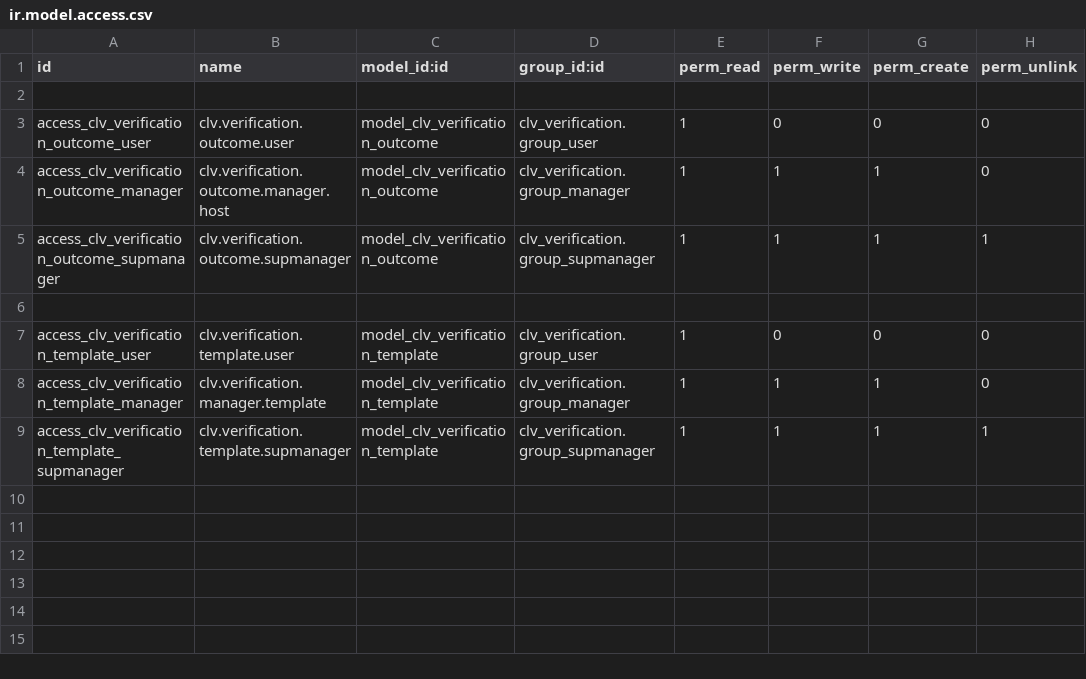
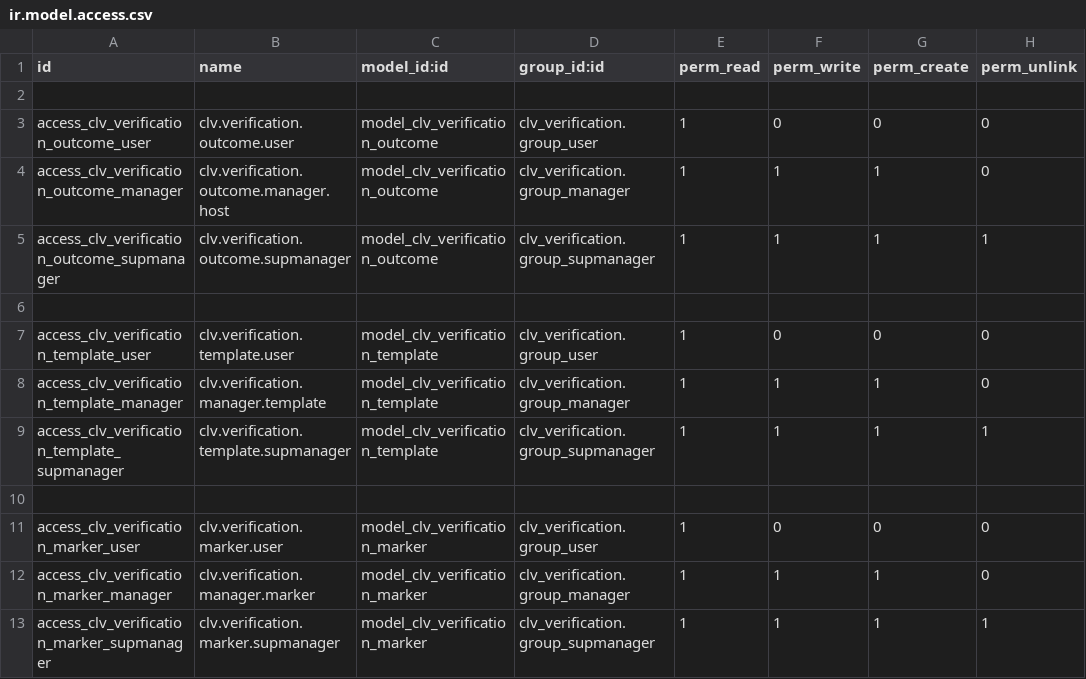
Before and after one commit to CLVsol/clvsol_odoo_addons, a CSV file: clv_verification/security/ir.model.access.csv, drawn as a sheet; the diff names each change by its address in the sheet, - before the commit and + after, or states it on an @@ line.

Commit message:
[IMP] clv_verification (ADD verification_marker)

```diff
--- a/clv_verification/security/ir.model.access.csv
+++ b/clv_verification/security/ir.model.access.csv
+row 10: (empty)
+row 11: access_clv_verification_marker_user | clv.verification.marker.user | model_clv_verification_marker | clv_verification.group_user | 1 | 0 | 0 | 0
+row 12: access_clv_verification_marker_manager | clv.verification.manager.marker | model_clv_verification_marker | clv_verification.group_manager | 1 | 1 | 1 | 0
+row 13: access_clv_verification_marker_supmanager | clv.verification.marker.supmanager | model_clv_verification_marker | clv_verification.group_supmanager | 1 | 1 | 1 | 1
```
Also changed, not shown: 4 other files.
